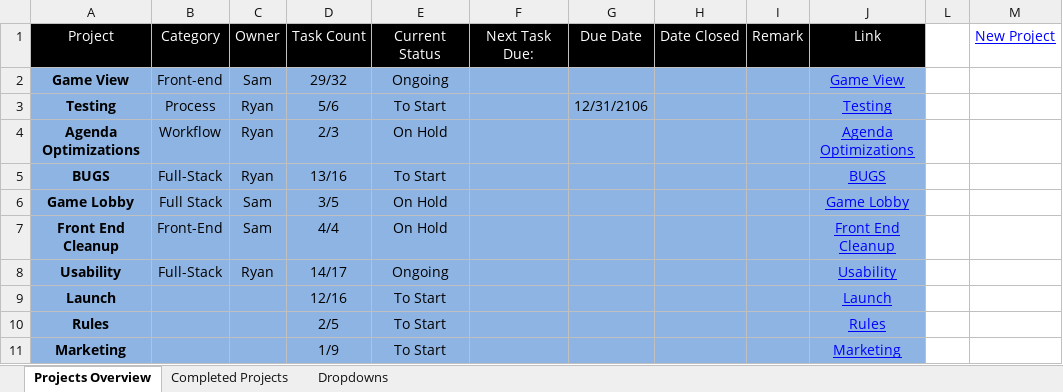
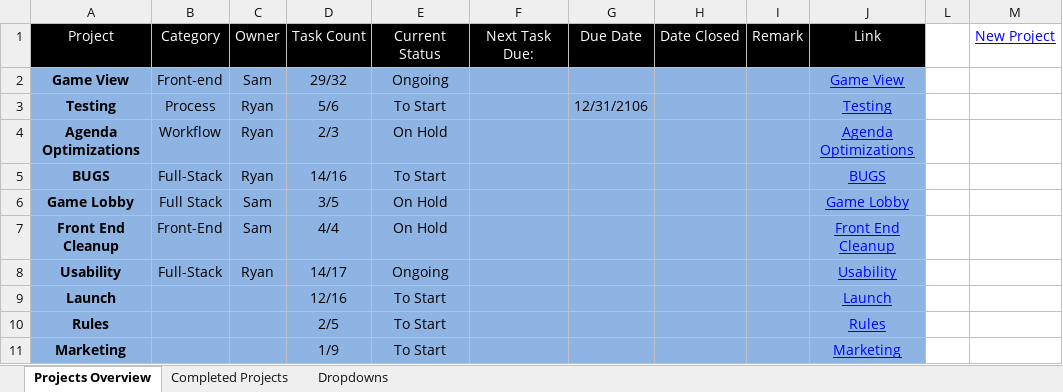
Before and after one commit to cuttle-cards/cuttle, an Excel workbook: agenda/OVERVIEW.xlsm, sheet Projects Overview, drawn as a sheet; values as stored, in another font and other column widths than the file's, no borders; charts and pictures and conditional formats not drawn; the diff names each change by its address in the sheet, - before the commit and + after, or states it on an @@ line.

Commit message:
agenda update for player readiness in lobby

```diff
--- a/agenda/OVERVIEW.xlsm (sheet Projects Overview)
+++ b/agenda/OVERVIEW.xlsm (sheet Projects Overview)
-D5: 13/16
+D5: 14/16
```
Also changed, not shown: agenda/BUGS.xlsm.
